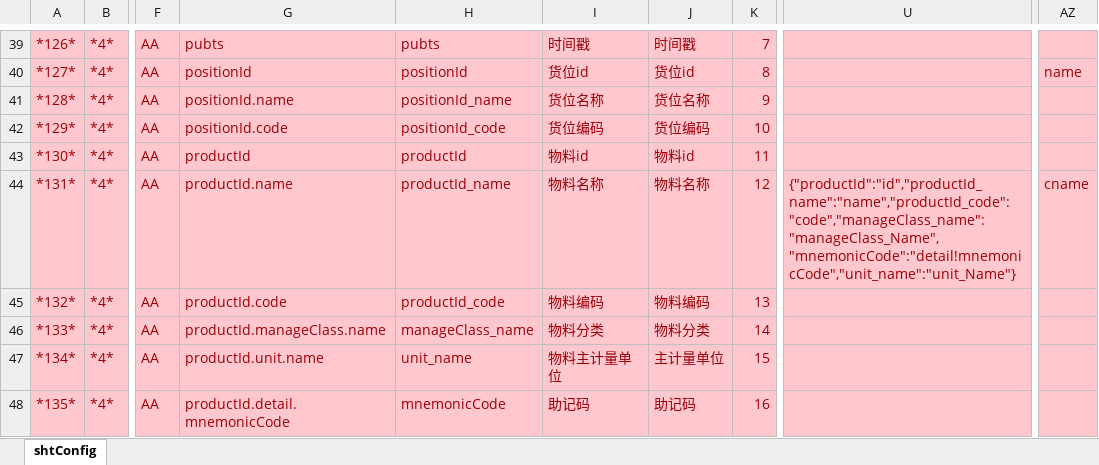
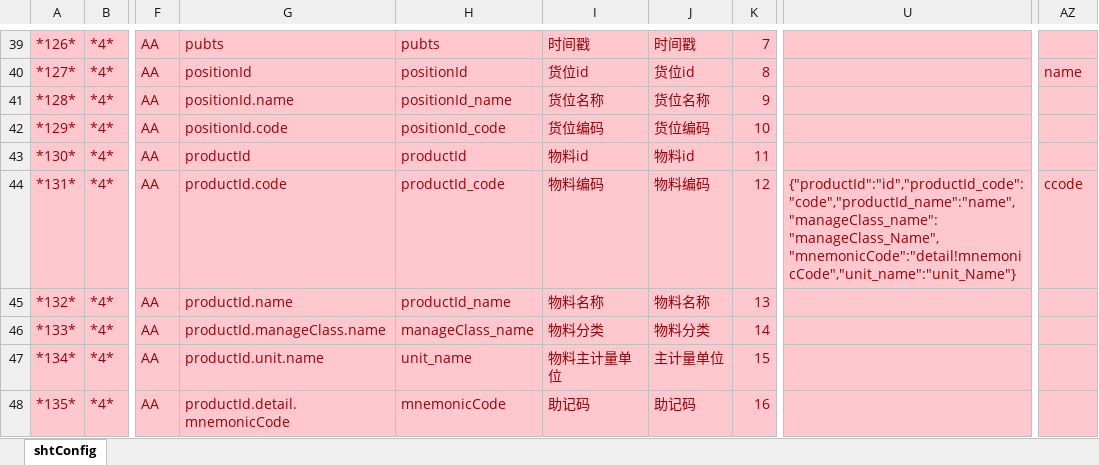
Before and after one commit to NANACY21/matcha, an Excel workbook: 任务/yonsuite/货位/货位物料对照卡片position.xlsm, sheet shtConfig, drawn as a sheet; only a part is shown, gaps mark what is left out; values as stored, in another font and other column widths than the file's, no borders; the diff names each change by its address in the sheet, - before the commit and + after, or states it on an @@ line.

```diff
--- a/任务/yonsuite/货位/货位物料对照卡片position.xlsm (sheet shtConfig)
+++ b/任务/yonsuite/货位/货位物料对照卡片position.xlsm (sheet shtConfig)
-G44: productId.name
+G44: productId.code
-H44: productId_name
+H44: productId_code
-I44: 物料名称
+I44: 物料编码
-J44: 物料名称
+J44: 物料编码
-U44: {"productId":"id","productId_name":"name","productId_code":"code","manageClass_name":"manageClass_Name","mnemonicCode":"detail!mnemonicCode","unit_name":"unit_Name"}
+U44: {"productId":"id","productId_code":"code","productId_name":"name","manageClass_name":"manageClass_Name","mnemonicCode":"detail!mnemonicCode","unit_name":"unit_Name"}
-AZ44: cname
+AZ44: ccode
-G45: productId.code
+G45: productId.name
-H45: productId_code
+H45: productId_name
-I45: 物料编码
+I45: 物料名称
-J45: 物料编码
+J45: 物料名称
```
Also changed, not shown: 任务/yonsuite/货位/货位树卡.xlsm, 任务/yonsuite/货位/货位物料对照列表.xlsm, 15 other files.
